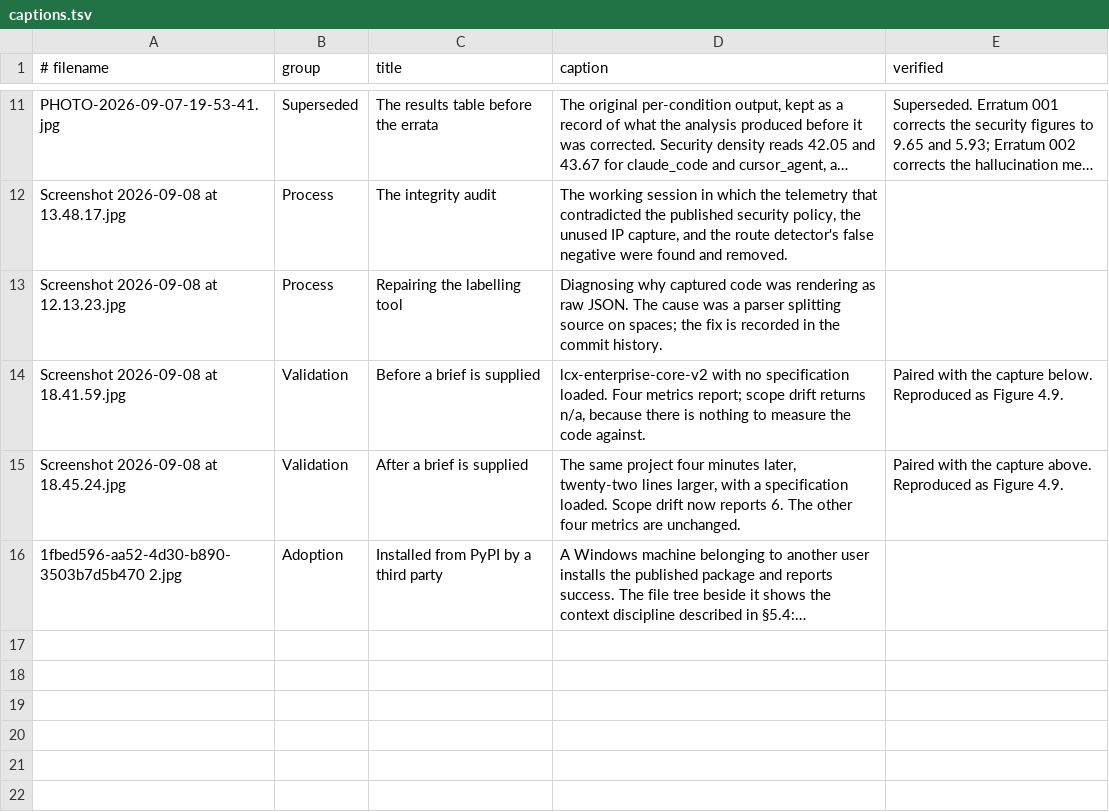
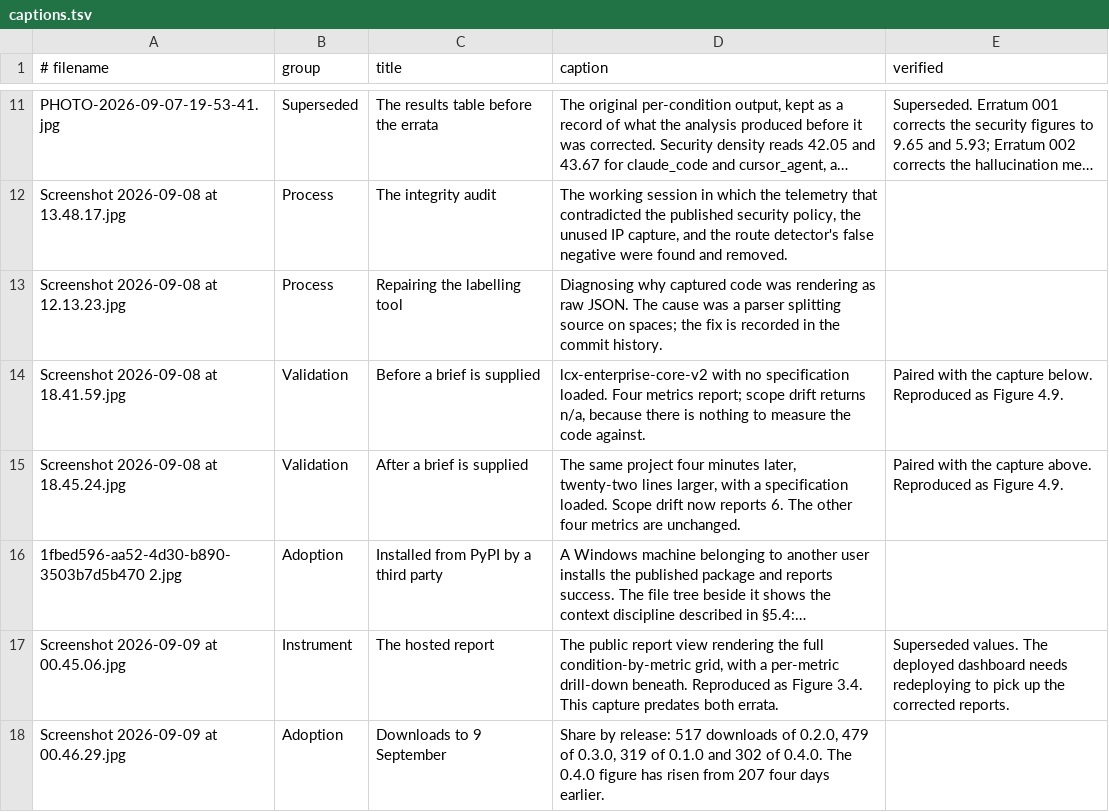
Before and after one commit to dominicrume/ai-code-quality-auditor, a TSV file: evidence/captions.tsv, drawn as a sheet; only a part is shown, gaps mark what is left out; long unchanged cells end in …; the diff names each change by its address in the sheet, - before the commit and + after, or states it on an @@ line.

```diff
--- a/evidence/captions.tsv
+++ b/evidence/captions.tsv
+row 17: Screenshot 2026-09-09 at 00.45.06.jpg | Instrument | The hosted report | The public report view rendering the full condition-by-metric grid, with a per-metric drill-down beneath. Reproduced as Figure 3.4. This capture predates both errata. | Superseded values. The deployed dashboard needs redeploying to pick up the corrected reports.
+row 18: Screenshot 2026-09-09 at 00.46.29.jpg | Adoption | Downloads to 9 September | Share by release: 517 downloads of 0.2.0, 479 of 0.3.0, 319 of 0.1.0 and 302 of 0.4.0. The 0.4.0 figure has risen from 207 four days earlier.
```
Also changed, not shown: 16 other files.
